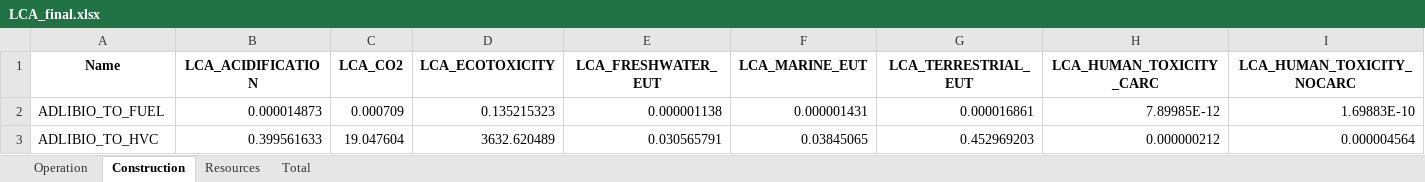
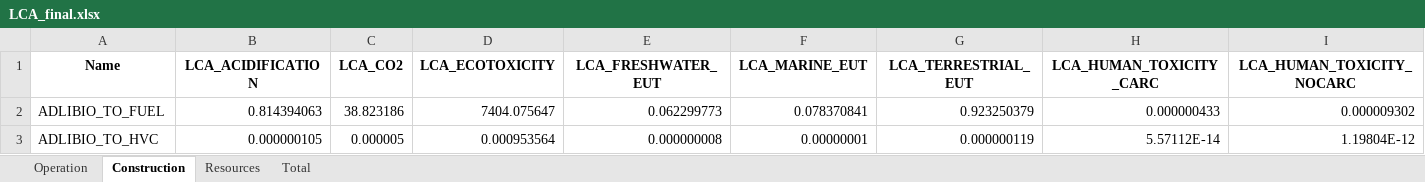
Before and after one commit to GhuysNicolas/ADLIBIO, an Excel workbook: EnergyScope_LCA-ANNE_20_02_25/case_studies/SA_FINAL_03-03-2025/2035_steamlow5/output/LCA_final.xlsx, sheet Construction, drawn as a sheet; only a part is shown; values as stored, in another font and other column widths than the file's, no borders; the diff covers the shown part only; the diff names each change by its address in the sheet, - before the commit and + after, or states it on an @@ line.

```diff
--- a/EnergyScope_LCA-ANNE_20_02_25/case_studies/SA_FINAL_03-03-2025/2035_steamlow5/output/LCA_final.xlsx (sheet Construction)
+++ b/EnergyScope_LCA-ANNE_20_02_25/case_studies/SA_FINAL_03-03-2025/2035_steamlow5/output/LCA_final.xlsx (sheet Construction)
-B2 (LCA_ACIDIFICATION): 0.000014873
+B2 (LCA_ACIDIFICATION): 0.814394063
-C2 (LCA_CO2): 0.000709
+C2 (LCA_CO2): 38.823186
-D2 (LCA_ECOTOXICITY): 0.135215323
+D2 (LCA_ECOTOXICITY): 7404.075647
-E2 (LCA_FRESHWATER_EUT): 0.000001138
+E2 (LCA_FRESHWATER_EUT): 0.062299773
-F2 (LCA_MARINE_EUT): 0.000001431
+F2 (LCA_MARINE_EUT): 0.078370841
-G2 (LCA_TERRESTRIAL_EUT): 0.000016861
+G2 (LCA_TERRESTRIAL_EUT): 0.923250379
-H2 (LCA_HUMAN_TOXICITY_CARC): 7.89985E-12
+H2 (LCA_HUMAN_TOXICITY_CARC): 0.000000433
-I2 (LCA_HUMAN_TOXICITY_NOCARC): 1.69883E-10
+I2 (LCA_HUMAN_TOXICITY_NOCARC): 0.000009302
-B3 (LCA_ACIDIFICATION): 0.399561633
+B3 (LCA_ACIDIFICATION): 0.000000105
-C3 (LCA_CO2): 19.047604
+C3 (LCA_CO2): 0.000005
-D3 (LCA_ECOTOXICITY): 3632.620489
+D3 (LCA_ECOTOXICITY): 0.000953564
-E3 (LCA_FRESHWATER_EUT): 0.030565791
+E3 (LCA_FRESHWATER_EUT): 0.000000008
-F3 (LCA_MARINE_EUT): 0.03845065
+F3 (LCA_MARINE_EUT): 0.00000001
-G3 (LCA_TERRESTRIAL_EUT): 0.452969203
+G3 (LCA_TERRESTRIAL_EUT): 0.000000119
-H3 (LCA_HUMAN_TOXICITY_CARC): 0.000000212
+H3 (LCA_HUMAN_TOXICITY_CARC): 5.57112E-14
-I3 (LCA_HUMAN_TOXICITY_NOCARC): 0.000004564
+I3 (LCA_HUMAN_TOXICITY_NOCARC): 1.19804E-12
```
Also changed, not shown: 4 added rows, 4 removed rows and 1406 edited cells elsewhere in this sheet, sheet Operation, sheet Resources, sheet Total, EnergyScope_LCA-ANNE_20_02_25/case_studies/SA_FINAL_03-03-2025/2035_steamlow5/output/LCA_Construction_final.xlsx, EnergyScope_LCA-ANNE_20_02_25/case_studies/SA_FINAL_03-03-2025/2035_steamlow5/output/LCA_Operation_final.xlsx, 32 other files.
